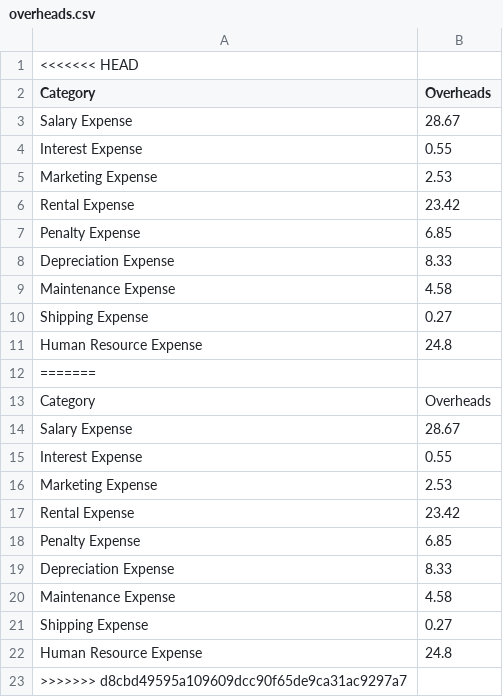
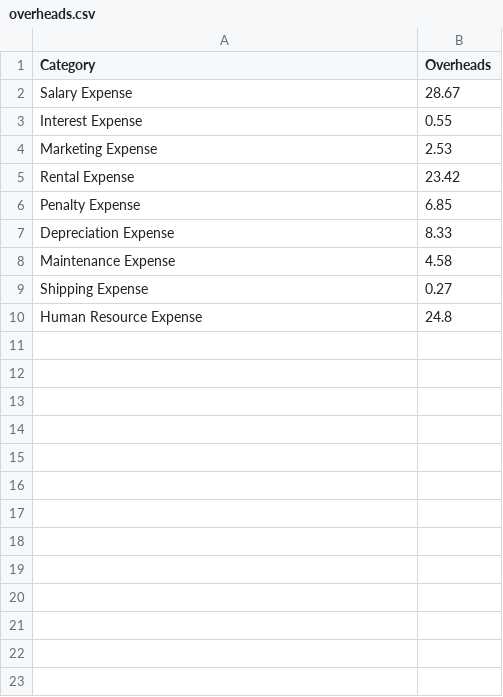
Before and after one commit to shiireenn/project_group, a CSV file: csv_reports/overheads.csv, drawn as a sheet; the diff names each change by its address in the sheet, - before the commit and + after, or states it on an @@ line.

```diff
--- a/csv_reports/overheads.csv
+++ b/csv_reports/overheads.csv
-row 1: <<<<<<< HEAD
-row 12: =======
-row 13: Category | Overheads
-row 14: Salary Expense | 28.67
-row 15: Interest Expense | 0.55
-row 16: Marketing Expense | 2.53
-row 17: Rental Expense | 23.42
-row 18: Penalty Expense | 6.85
-row 19: Depreciation Expense | 8.33
-row 20: Maintenance Expense | 4.58
-row 21: Shipping Expense | 0.27
-row 22: Human Resource Expense | 24.8
-row 23: >>>>>>> d8cbd49595a109609dcc90f65de9ca31ac9297a7
```
Also changed, not shown: 1 other file.
